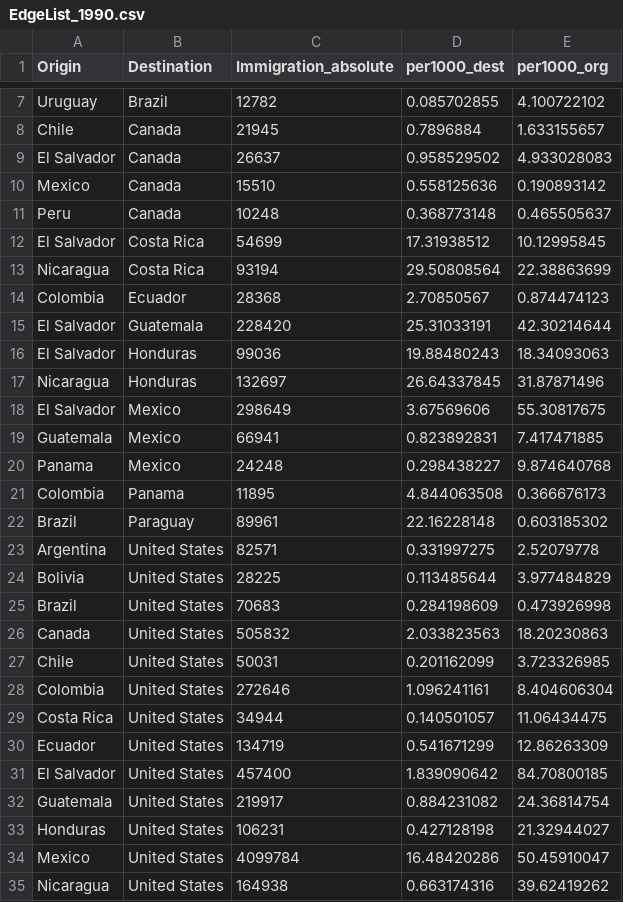
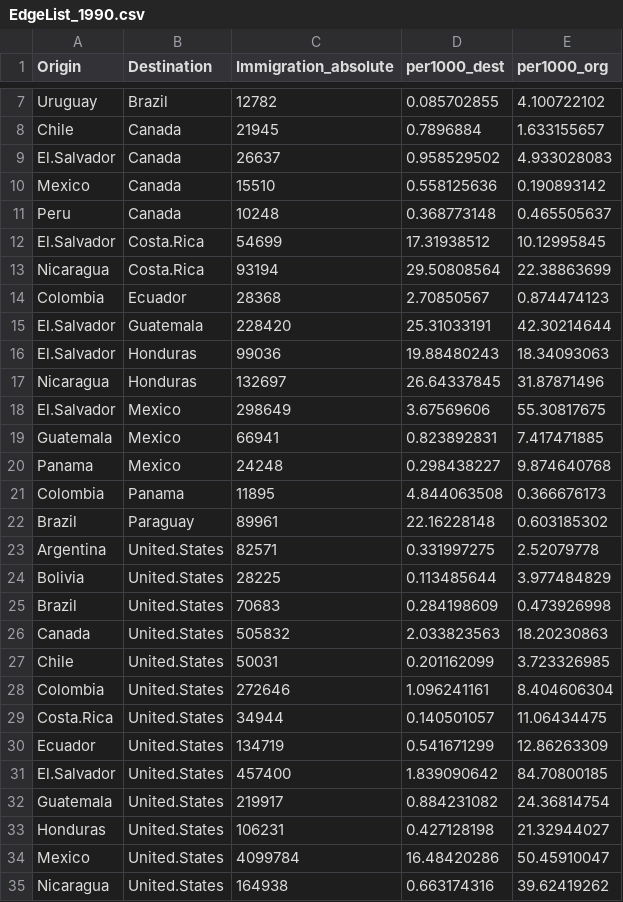
Before and after one commit to jthebl/MigrationAmericas_NetworkAnalysis, a CSV file: Immigration_Networks/Constructing_Networks/Edgelists/EdgeList_1990.csv, drawn as a sheet; only a part is shown, gaps mark what is left out; the diff covers the shown part only.

Commit message:
Updating the nomenclature for countries (to improve the later matching for edge attributes with network object).

```diff
--- a/Immigration_Networks/Constructing_Networks/Edgelists/EdgeList_1990.csv
+++ b/Immigration_Networks/Constructing_Networks/Edgelists/EdgeList_1990.csv
@@ -8,12 +8,12 @@ Uruguay,Brazil,12782,0.085702855,4.100722102
 Chile,Canada,21945,0.7896884,1.633155657
-El Salvador,Canada,26637,0.958529502,4.933028083
+El.Salvador,Canada,26637,0.958529502,4.933028083
 Mexico,Canada,15510,0.558125636,0.190893142
 Peru,Canada,10248,0.368773148,0.465505637
-El Salvador,Costa Rica,54699,17.31938512,10.12995845
-Nicaragua,Costa Rica,93194,29.50808564,22.38863699
+El.Salvador,Costa.Rica,54699,17.31938512,10.12995845
+Nicaragua,Costa.Rica,93194,29.50808564,22.38863699
 Colombia,Ecuador,28368,2.70850567,0.874474123
-El Salvador,Guatemala,228420,25.31033191,42.30214644
-El Salvador,Honduras,99036,19.88480243,18.34093063
+El.Salvador,Guatemala,228420,25.31033191,42.30214644
+El.Salvador,Honduras,99036,19.88480243,18.34093063
 Nicaragua,Honduras,132697,26.64337845,31.87871496
-El Salvador,Mexico,298649,3.67569606,55.30817675
+El.Salvador,Mexico,298649,3.67569606,55.30817675
 Guatemala,Mexico,66941,0.823892831,7.417471885
@@ -22,14 +22,14 @@ Colombia,Panama,11895,4.844063508,0.366676173
 Brazil,Paraguay,89961,22.16228148,0.603185302
-Argentina,United States,82571,0.331997275,2.52079778
-Bolivia,United States,28225,0.113485644,3.977484829
-Brazil,United States,70683,0.284198609,0.473926998
-Canada,United States,505832,2.033823563,18.20230863
-Chile,United States,50031,0.201162099,3.723326985
-Colombia,United States,272646,1.096241161,8.404606304
-Costa Rica,United States,34944,0.140501057,11.06434475
-Ecuador,United States,134719,0.541671299,12.86263309
-El Salvador,United States,457400,1.839090642,84.70800185
-Guatemala,United States,219917,0.884231082,24.36814754
-Honduras,United States,106231,0.427128198,21.32944027
-Mexico,United States,4099784,16.48420286,50.45910047
-Nicaragua,United States,164938,0.663174316,39.62419262
+Argentina,United.States,82571,0.331997275,2.52079778
+Bolivia,United.States,28225,0.113485644,3.977484829
+Brazil,United.States,70683,0.284198609,0.473926998
+Canada,United.States,505832,2.033823563,18.20230863
+Chile,United.States,50031,0.201162099,3.723326985
+Colombia,United.States,272646,1.096241161,8.404606304
+Costa.Rica,United.States,34944,0.140501057,11.06434475
+Ecuador,United.States,134719,0.541671299,12.86263309
+El.Salvador,United.States,457400,1.839090642,84.70800185
+Guatemala,United.States,219917,0.884231082,24.36814754
+Honduras,United.States,106231,0.427128198,21.32944027
+Mexico,United.States,4099784,16.48420286,50.45910047
+Nicaragua,United.States,164938,0.663174316,39.62419262
```
Also changed, not shown: 4 edited cells elsewhere in this file, Immigration_Networks/Constructing_Networks/Edgelists/EdgeList_2000.csv, Immigration_Networks/Constructing_Networks/Edgelists/EdgeList_2010.csv, 1 other file.
